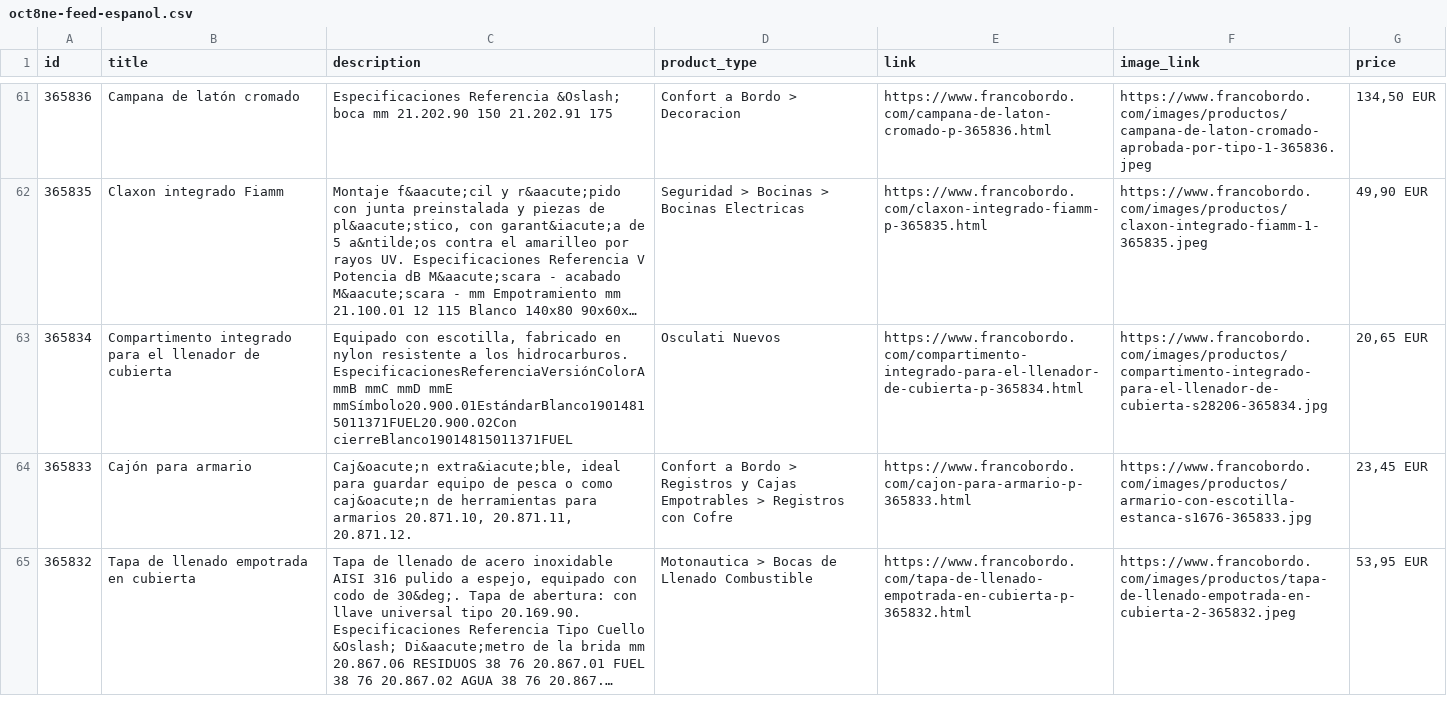
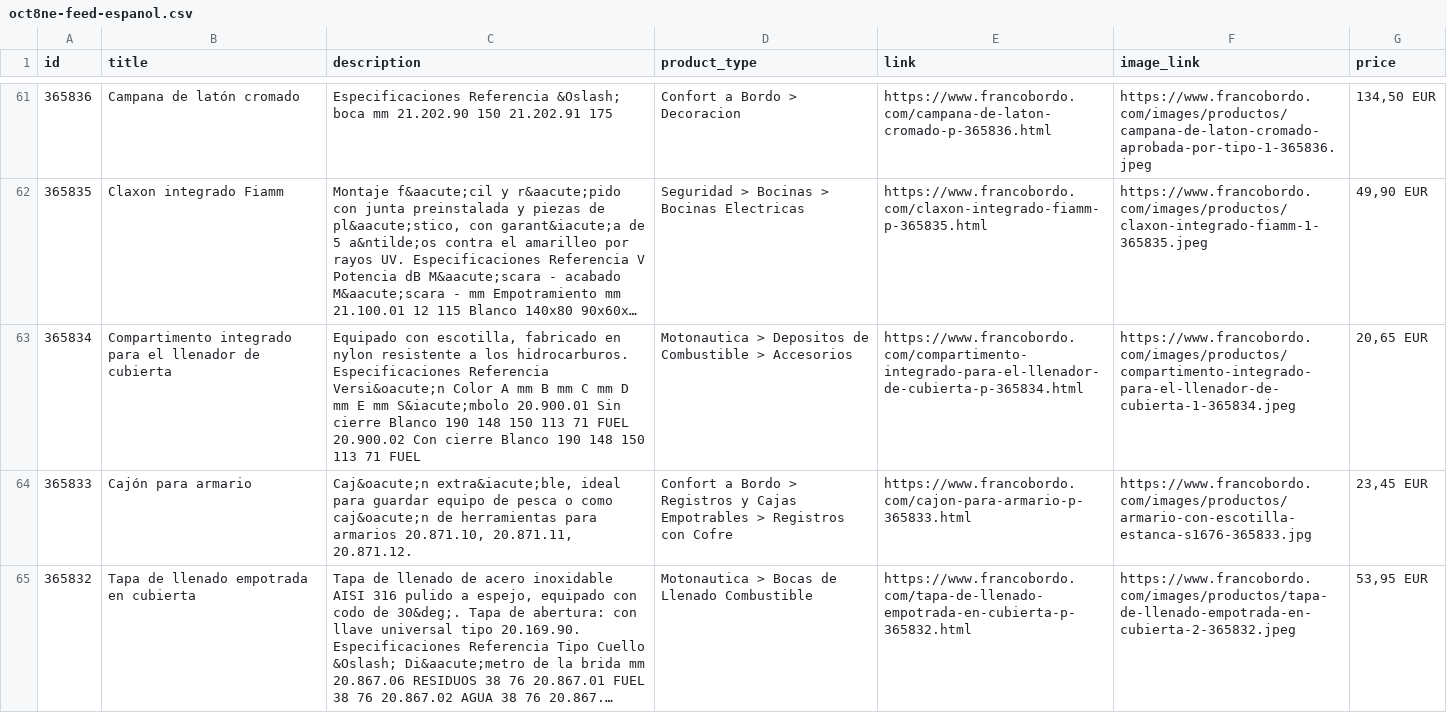
Before and after one commit to Capitanpaco2004/francobordo-web, a CSV file: feeds/oct8ne-feed-espanol.csv, drawn as a sheet; only a part is shown, gaps mark what is left out; long unchanged cells end in …; the diff covers the shown part only; the diff names each change by its address in the sheet, - before the commit and + after, or states it on an @@ line.

```diff
--- a/feeds/oct8ne-feed-espanol.csv
+++ b/feeds/oct8ne-feed-espanol.csv
-C63 (description): …los hidrocarburos. EspecificacionesReferenciaVersiónColorA mmB mmC mmD mmE mmSímbolo20.900.01EstándarBlanco19014815011371FUEL20.900.02Con cierreBlanco19014815011371FUEL
+C63 (description): …los hidrocarburos. Especificaciones Referencia Versi&oacute;n Color A mm B mm C mm D mm E mm S&iacute;mbolo 20.900.01 Sin cierre Blanco 190 148 150 113 71 FUEL 20.900.02 Con cierre Blanco 190 148 150 113 71 FUEL
-D63 (product_type): Osculati Nuevos
+D63 (product_type): Motonautica > Depositos de Combustible > Accesorios
-F63 (image_link): https://www.francobordo.com/images/productos/compartimento-integrado-para-el-llenador-de-cubierta-s28206-365834.jpg
+F63 (image_link): https://www.francobordo.com/images/productos/compartimento-integrado-para-el-llenador-de-cubierta-1-365834.jpeg
```
Also changed, not shown: 37 edited cells elsewhere in this file, feeds/oct8ne-feed-english.csv, 5 other files.
